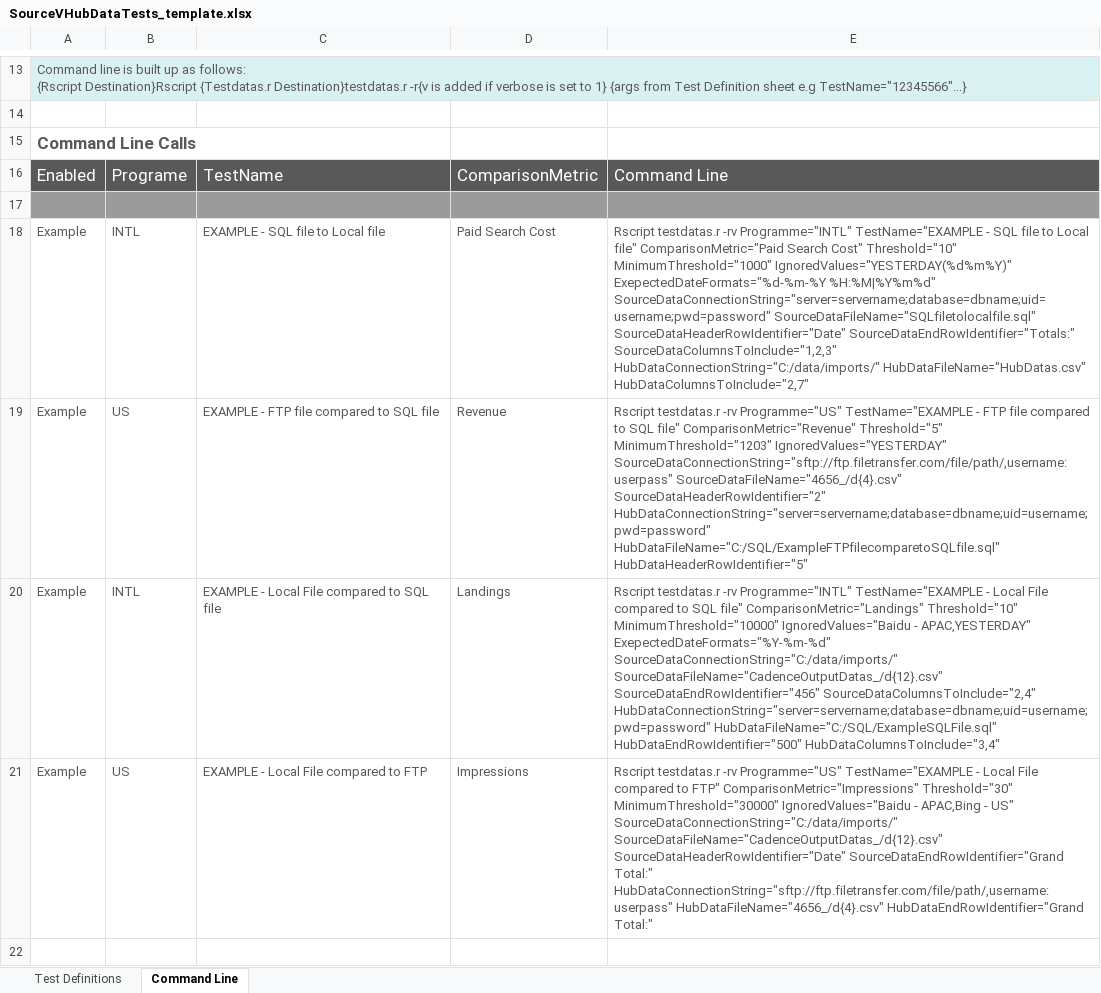
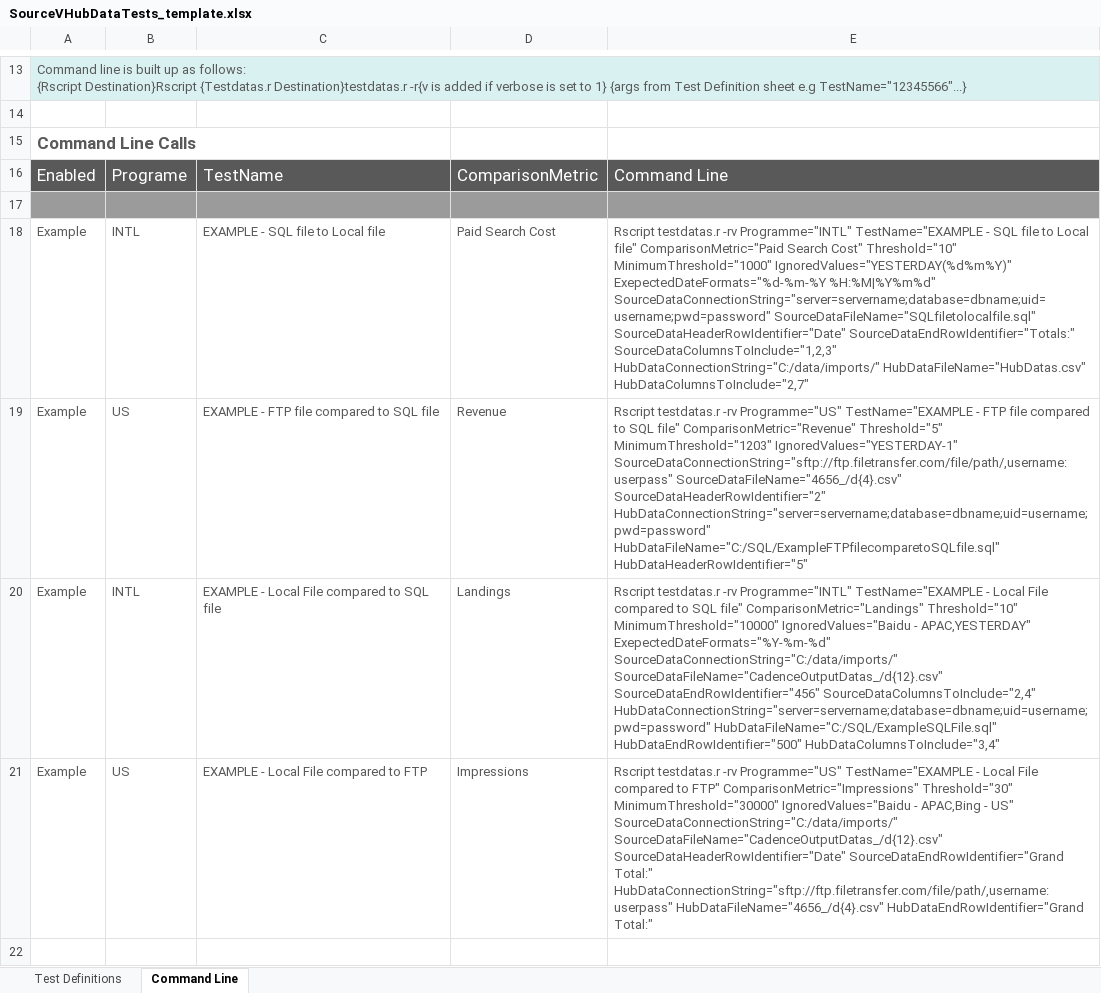
Before and after one commit to spobwoode/Hubby, an Excel workbook: SourceVHubDataTests_template.xlsx, sheet Command Line, drawn as a sheet; only a part is shown, gaps mark what is left out; values as stored, in another font and other column widths than the file's, no borders; the diff names each change by its address in the sheet, - before the commit and + after, or states it on an @@ line.

Commit message:
Added ability to ignore days beyond yesterday
Using the format 'YESTERDAY-n' you can ignore the nth day beyond yesterday.

```diff
--- a/SourceVHubDataTests_template.xlsx (sheet Command Line)
+++ b/SourceVHubDataTests_template.xlsx (sheet Command Line)
-E19: …Threshold="5" MinimumThreshold="1203" IgnoredValues="YESTERDAY" SourceDataConnectionString="sftp://ftp.filetransfer.com/file/path/,username:userpass" SourceDataFileName="4656_/d{4}.csv"…
+E19: …Threshold="5" MinimumThreshold="1203" IgnoredValues="YESTERDAY-1" SourceDataConnectionString="sftp://ftp.filetransfer.com/file/path/,username:userpass" SourceDataFileName="4656_/d{4}.csv"…
```
Also changed, not shown: sheet Test Definitions, 1 other file.
